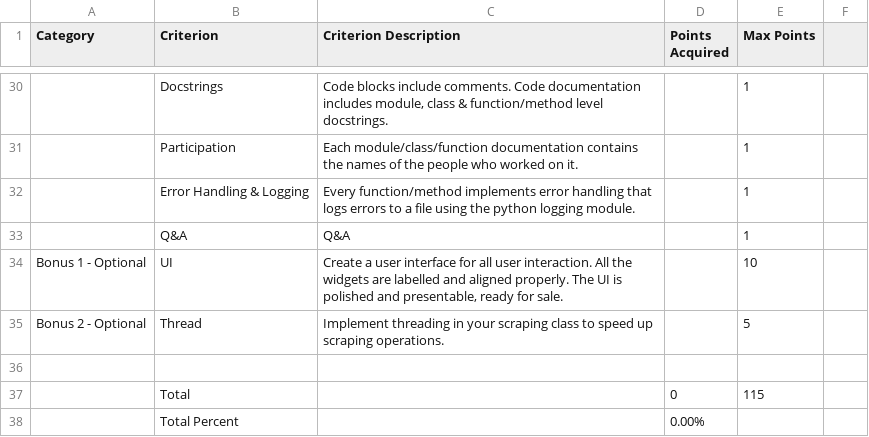
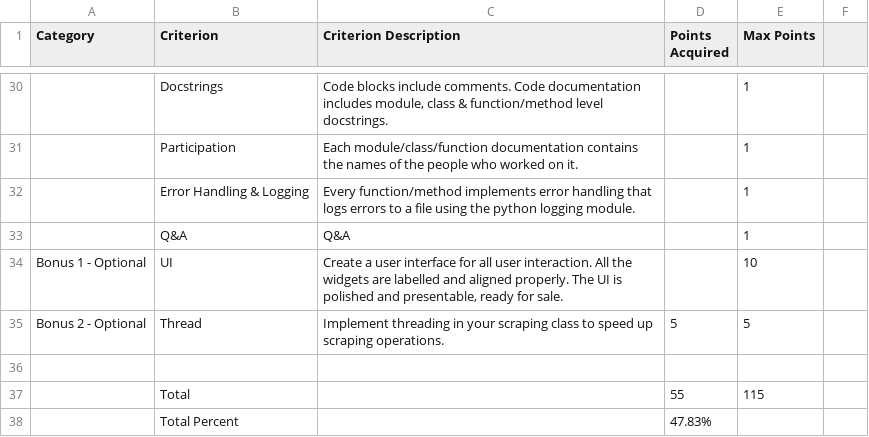
Before and after one commit to Cadenjacks/FinalProject_WeatherApp, a CSV file: Rubric_Final_Project-ADEV-3005(Self_Score).csv, drawn as a sheet; only a part is shown, gaps mark what is left out; the diff covers the shown part only; the diff names each change by its address in the sheet, - before the commit and + after, or states it on an @@ line.

```diff
--- a/Rubric_Final_Project-ADEV-3005(Self_Score).csv
+++ b/Rubric_Final_Project-ADEV-3005(Self_Score).csv
-D35 (Points Acquired): (empty)
+D35 (Points Acquired): 5
-D37 (Points Acquired): 0
+D37 (Points Acquired): 55
-D38 (Points Acquired): 0.00%
+D38 (Points Acquired): 47.83%
```
Also changed, not shown: 20 edited cells elsewhere in this file, 28 other files.
